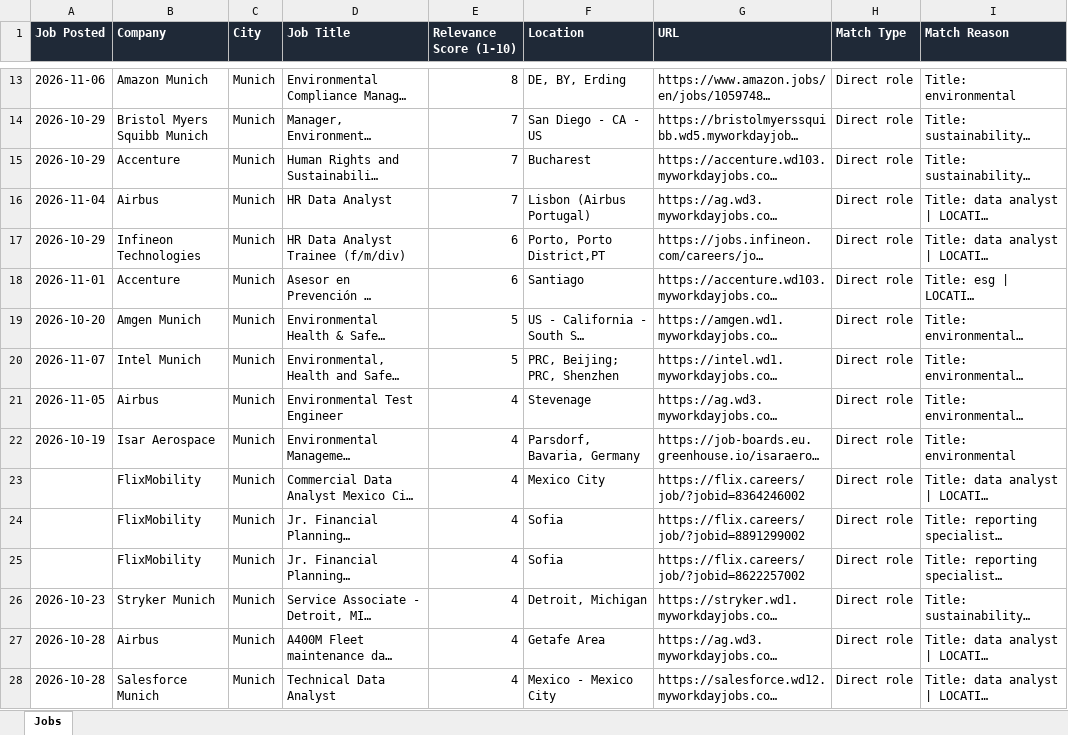
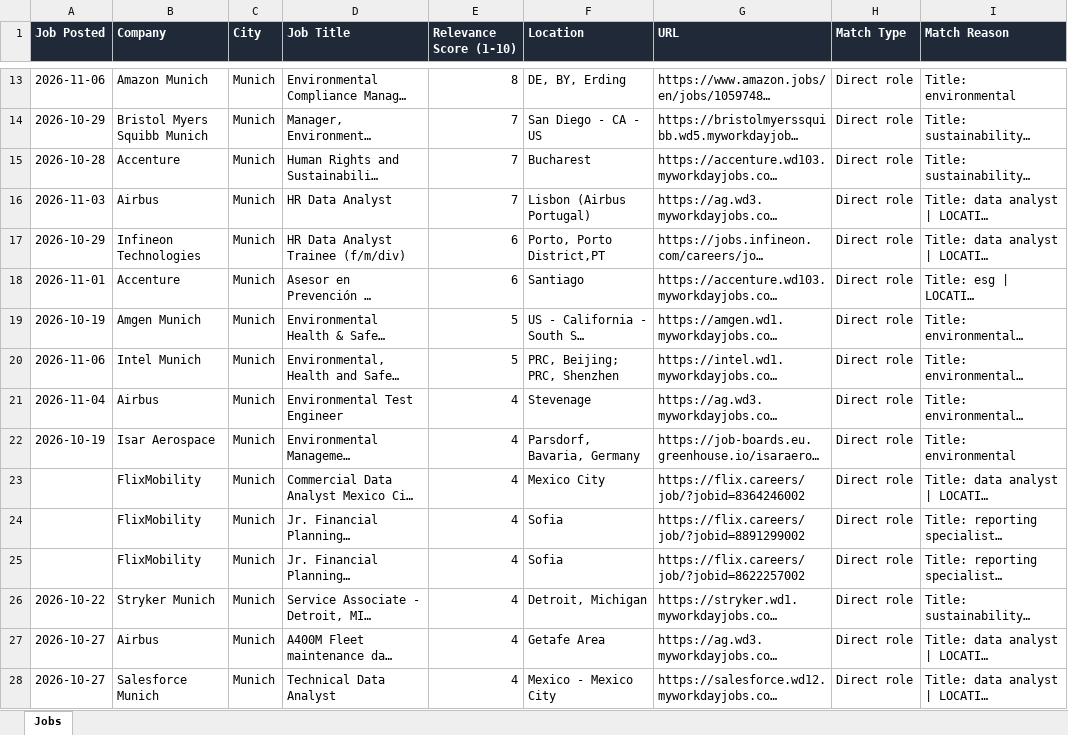
Before and after one commit to ifeellikeadev/Sustainabilityyy, an Excel workbook: data/job_tracker.xlsx, sheet Jobs, drawn as a sheet; only a part is shown, gaps mark what is left out; long unchanged cells end in …; values as stored, in another font and other column widths than the file's, no borders; the diff covers the shown part only; the diff names each change by its address in the sheet, - before the commit and + after, or states it on an @@ line.

```diff
--- a/data/job_tracker.xlsx (sheet Jobs)
+++ b/data/job_tracker.xlsx (sheet Jobs)
-A15 (Job Posted): 2026-10-29
+A15 (Job Posted): 2026-10-28
-A16 (Job Posted): 2026-11-04
+A16 (Job Posted): 2026-11-03
-A19 (Job Posted): 2026-10-20
+A19 (Job Posted): 2026-10-19
-A20 (Job Posted): 2026-11-07
+A20 (Job Posted): 2026-11-06
-A21 (Job Posted): 2026-11-05
+A21 (Job Posted): 2026-11-04
-A26 (Job Posted): 2026-10-23
+A26 (Job Posted): 2026-10-22
-A27:A28 (Job Posted): 2026-10-28
+A27:A28 (Job Posted): 2026-10-27
```
Also changed, not shown: 11 edited cells and cell formats elsewhere in this sheet, 4 other files.
